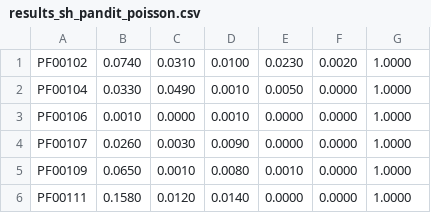
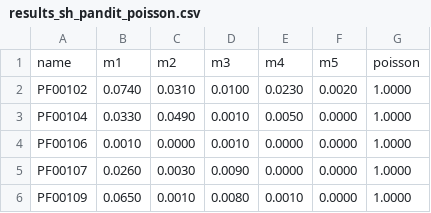
Before and after one commit to spielmanlab/aa_phylo_fit_topology, a CSV file: run_analysis_files/results_sh_pandit_poisson.csv, drawn as a sheet; only a part is shown; the shorter side is filled out with more unchanged rows; the diff names each change by its address in the sheet, - before the commit and + after, or states it on an @@ line.

```diff
--- a/run_analysis_files/results_sh_pandit_poisson.csv
+++ b/run_analysis_files/results_sh_pandit_poisson.csv
+row 1: name | m1 | m2 | m3 | m4 | m5 | poisson
```
Also changed, not shown: 34 other files.
